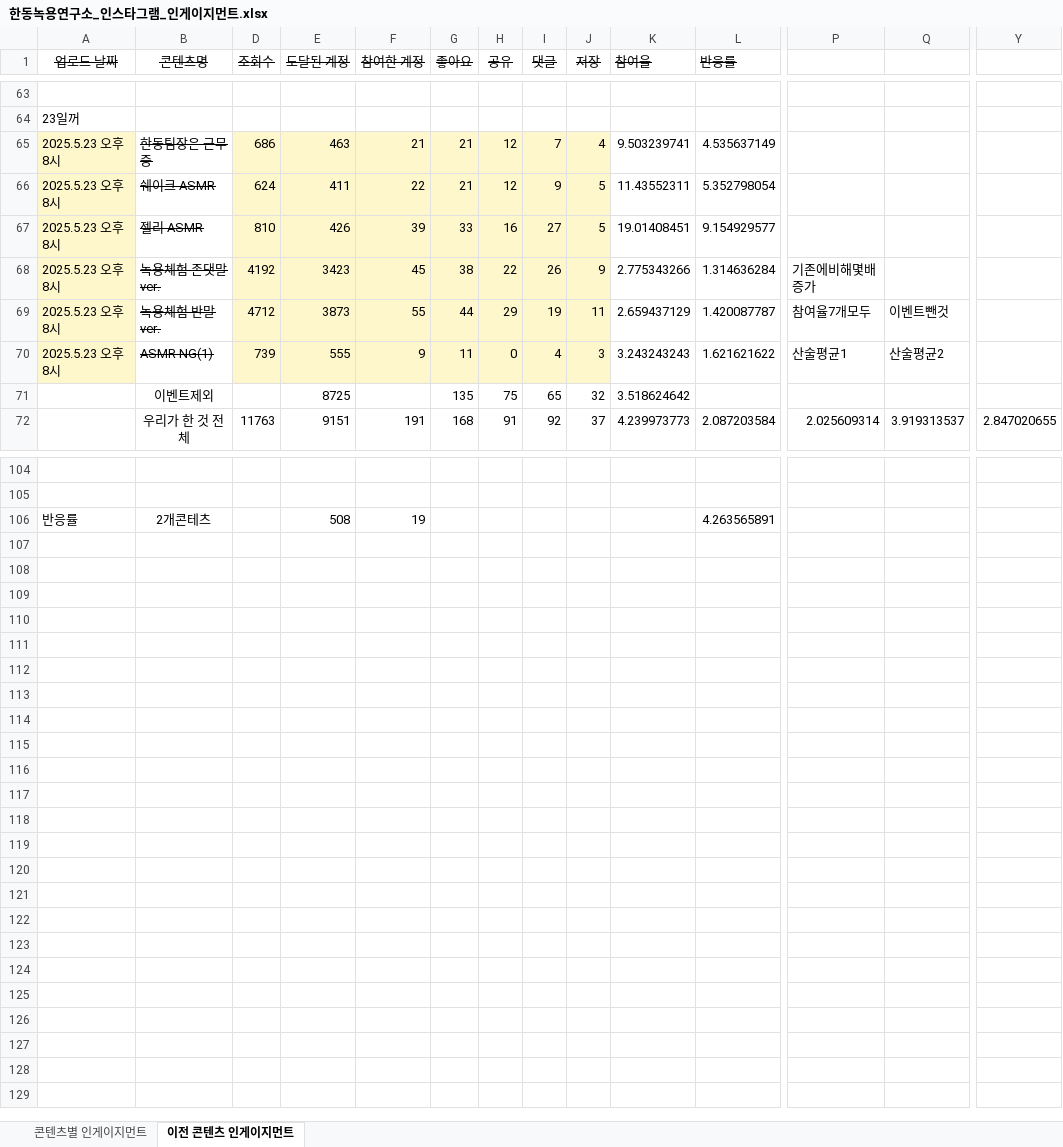
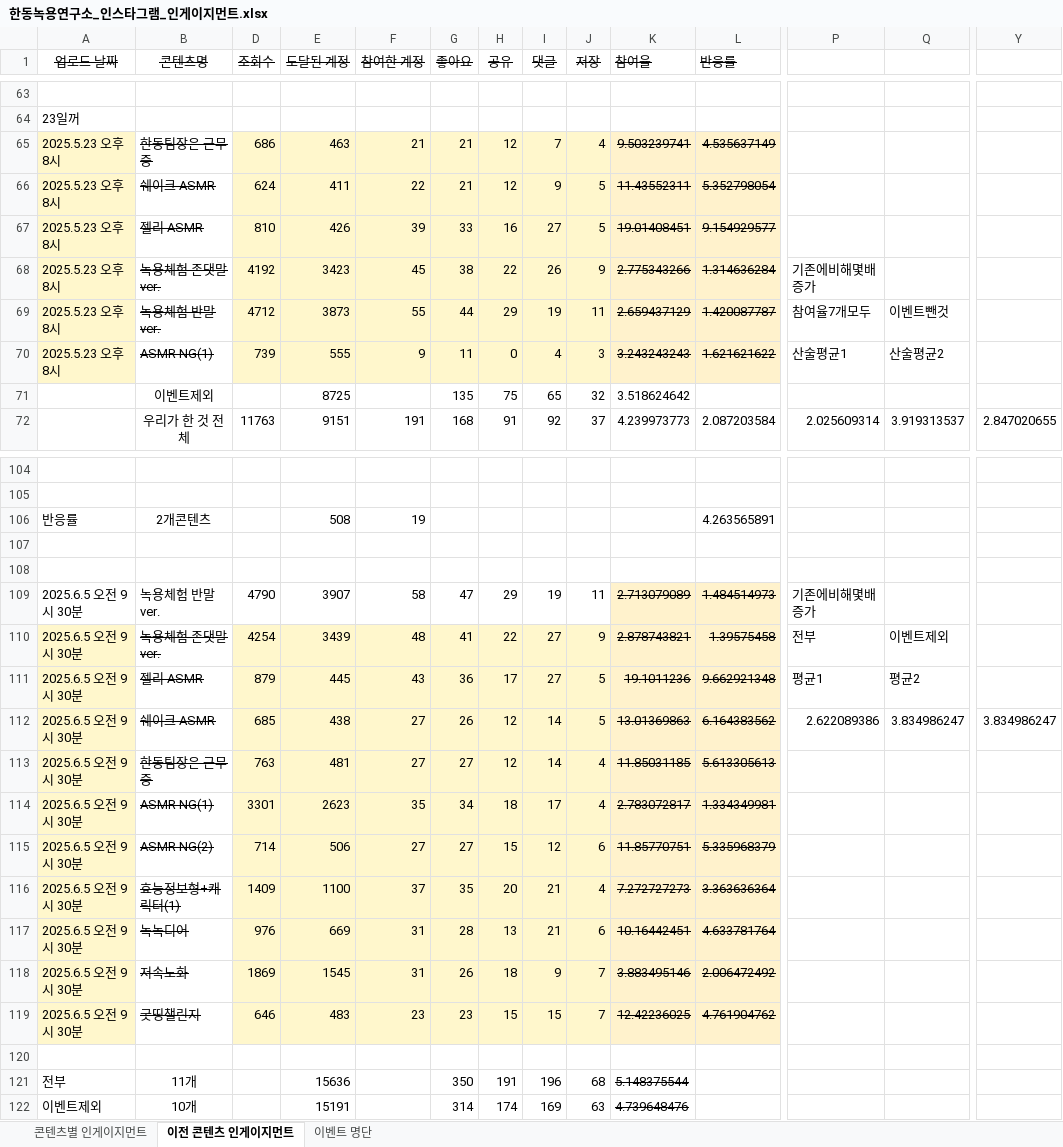
Before and after one commit to yonghwadragon/BioDot_data_Insight, an Excel workbook: data/한동녹용연구소_인스타그램_인게이지먼트.xlsx, sheet 이전 콘텐츠 인게이지먼트, drawn as a sheet; only a part is shown, gaps mark what is left out; values as stored, in another font and other column widths than the file's, no borders; rows hold the shown columns only; the diff covers the shown part only; the diff names each change by its address in the sheet, - before the commit and + after, or states it on an @@ line.

```diff
--- a/data/한동녹용연구소_인스타그램_인게이지먼트.xlsx (sheet 이전 콘텐츠 인게이지먼트)
+++ b/data/한동녹용연구소_인스타그램_인게이지먼트.xlsx (sheet 이전 콘텐츠 인게이지먼트)
+sheet tab: 이벤트 명단
@@ K65:L70 strikethrough: off → on, fill: none → #FFF2CC @@
-B106 (콘텐츠명): 2개콘테츠
+B106 (콘텐츠명): 2개콘텐츠
+row 107: (empty)
+row 108: (empty)
+row 109: 2025.6.5 오전 9시 30분 | 녹용체험 반말ver. | 4790 | 3907 | 58 | 47 | 29 | 19 | 11 | 2.713079089 | 1.484514973 | 기존에비해몇배증가
+row 110: 2025.6.5 오전 9시 30분 | 녹용체험 존댓말ver. | 4254 | 3439 | 48 | 41 | 22 | 27 | 9 | 2.878743821 | 1.39575458 | 전부 | 이벤트제외
+row 111: 2025.6.5 오전 9시 30분 | 젤리 ASMR | 879 | 445 | 43 | 36 | 17 | 27 | 5 | 19.1011236 | 9.662921348 | 평균1 | 평균2
+row 112: 2025.6.5 오전 9시 30분 | 쉐이크 ASMR | 685 | 438 | 27 | 26 | 12 | 14 | 5 | 13.01369863 | 6.164383562 | 2.622089386 | 3.834986247 | 3.834986247
+row 113: 2025.6.5 오전 9시 30분 | 한동팀장은 근무중 | 763 | 481 | 27 | 27 | 12 | 14 | 4 | 11.85031185 | 5.613305613
+row 114: 2025.6.5 오전 9시 30분 | ASMR NG(1) | 3301 | 2623 | 35 | 34 | 18 | 17 | 4 | 2.783072817 | 1.334349981
+row 115: 2025.6.5 오전 9시 30분 | ASMR NG(2) | 714 | 506 | 27 | 27 | 15 | 12 | 6 | 11.85770751 | 5.335968379
+row 116: 2025.6.5 오전 9시 30분 | 효능정보형+캐릭터(1) | 1409 | 1100 | 37 | 35 | 20 | 21 | 4 | 7.272727273 | 3.363636364
+row 117: 2025.6.5 오전 9시 30분 | 녹녹디어 | 976 | 669 | 31 | 28 | 13 | 21 | 6 | 10.16442451 | 4.633781764
+row 118: 2025.6.5 오전 9시 30분 | 저속노화 | 1869 | 1545 | 31 | 26 | 18 | 9 | 7 | 3.883495146 | 2.006472492
+row 119: 2025.6.5 오전 9시 30분 | 굿띵챌린지 | 646 | 483 | 23 | 23 | 15 | 15 | 7 | 12.42236025 | 4.761904762
+row 120: (empty)
+row 121: 전부 | 11개 |  | 15636 |  | 350 | 191 | 196 | 68 | 5.148375544
+row 122: 이벤트제외 | 10개 |  | 15191 |  | 314 | 174 | 169 | 63 | 4.739648476
```
Also changed, not shown: cell formats elsewhere in this sheet, sheet 콘텐츠별 인게이지먼트, hidden cells, 2 other files.
